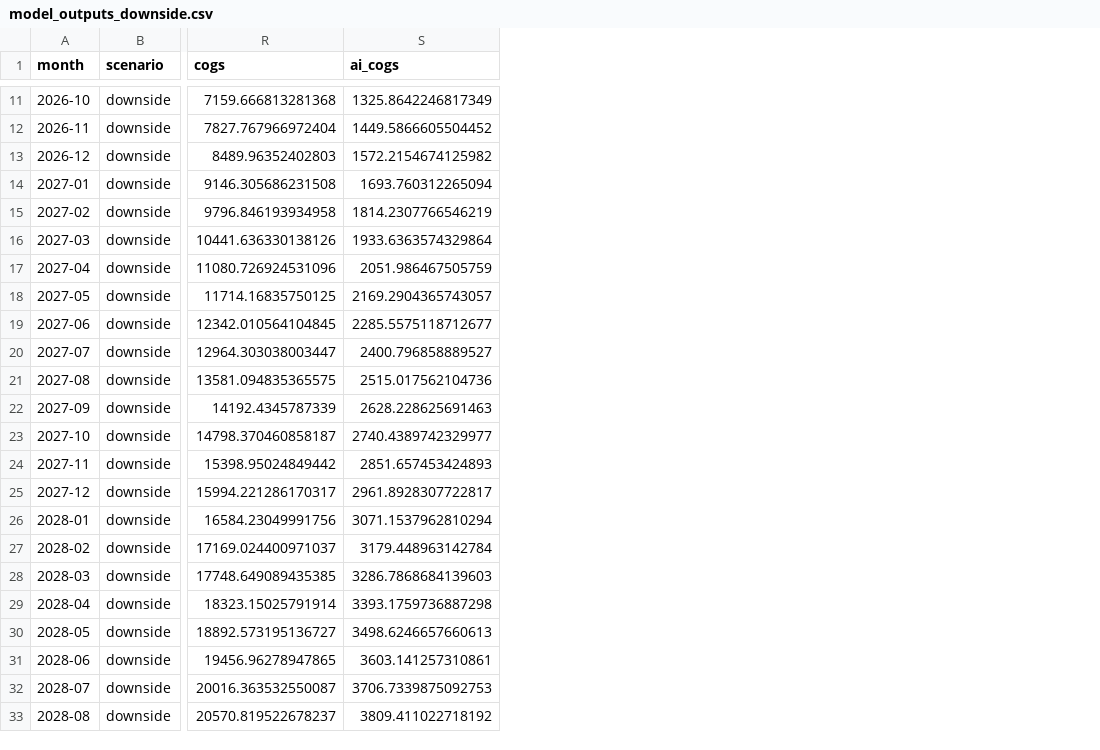
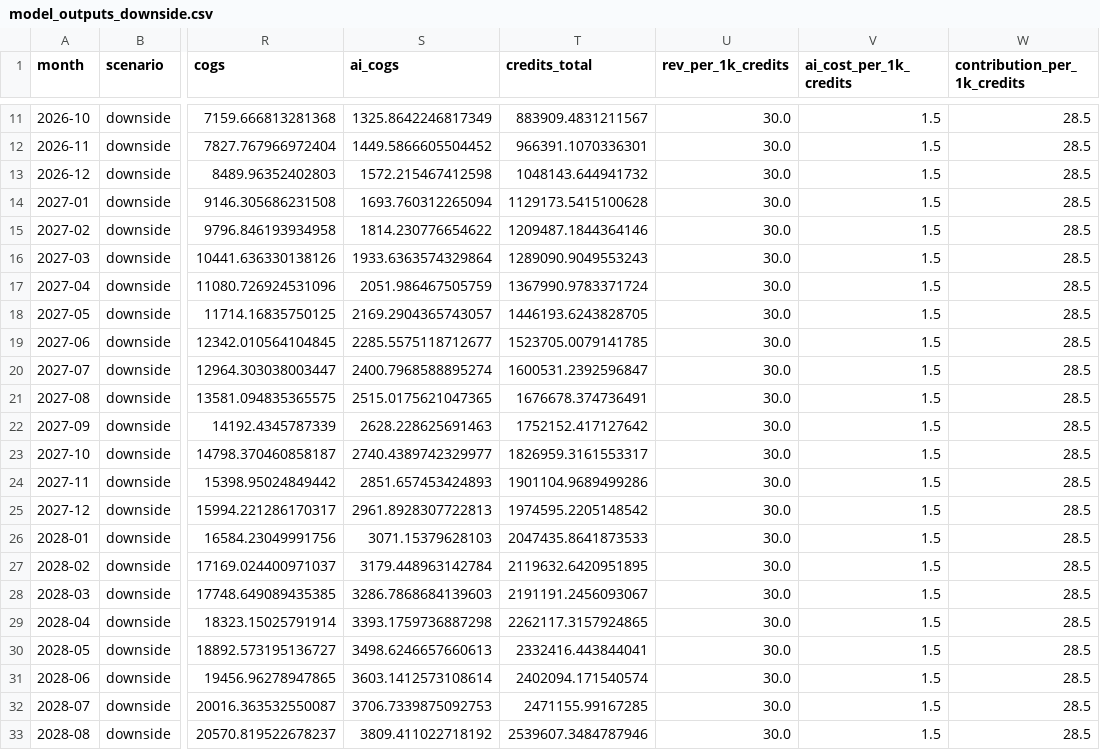
Before and after one commit to jainjainam14jj/clay-cfo-automation-model, a CSV file: docs/model_outputs_downside.csv, drawn as a sheet; only a part is shown, gaps mark what is left out; the diff covers the shown part only; the diff names each change by its address in the sheet, - before the commit and + after, or states it on an @@ line.

```diff
--- a/docs/model_outputs_downside.csv
+++ b/docs/model_outputs_downside.csv
+column T (credits_total), rows 11-33: 883909.4831211567 | 966391.1070336301 | 1048143.644941732 | 1129173.5415100628 | 1209487.1844364146 | 1289090.9049553243 | 1367990.9783371724 | 1446193.6243828705 | 1523705.0079141785 | 1600531.2392596847 | 1676678.374736491 | 1752152.417127642 | 1826959.3161553317 | 1901104.9689499286 | 1974595.2205148542 | 2047435.8641873533 | 2119632.6420951895 | 2191191.2456093067 | 2262117.3157924865 | 2332416.443844041 | 2402094.171540574 | 2471155.99167285 | 2539607.3484787946
+column U (rev_per_1k_credits), rows 11-33: all 30.0
+column V (ai_cost_per_1k_credits), rows 11-33: all 1.5
+column W (contribution_per_1k_credits), rows 11-33: all 28.5
-S13 (ai_cogs): 1572.2154674125982
+S13 (ai_cogs): 1572.215467412598
-S15 (ai_cogs): 1814.2307766546219
+S15 (ai_cogs): 1814.230776654622
-S20 (ai_cogs): 2400.796858889527
+S20 (ai_cogs): 2400.7968588895274
-S21 (ai_cogs): 2515.017562104736
+S21 (ai_cogs): 2515.0175621047365
-S25 (ai_cogs): 2961.8928307722817
+S25 (ai_cogs): 2961.8928307722813
-S26 (ai_cogs): 3071.1537962810294
+S26 (ai_cogs): 3071.15379628103
-S31 (ai_cogs): 3603.141257310861
+S31 (ai_cogs): 3603.1412573108614
```
Also changed, not shown: 7 edited cells elsewhere in this file, docs/model_outputs_all_scenarios.csv, docs/model_outputs_base.csv, 2 other files.
